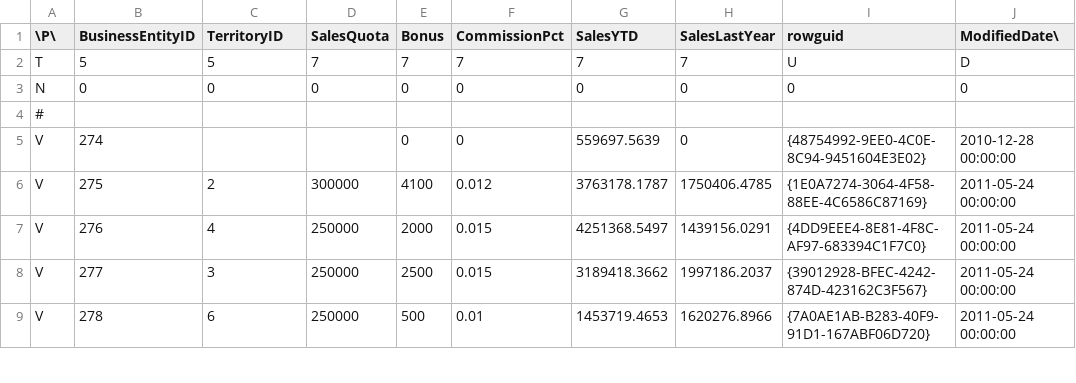
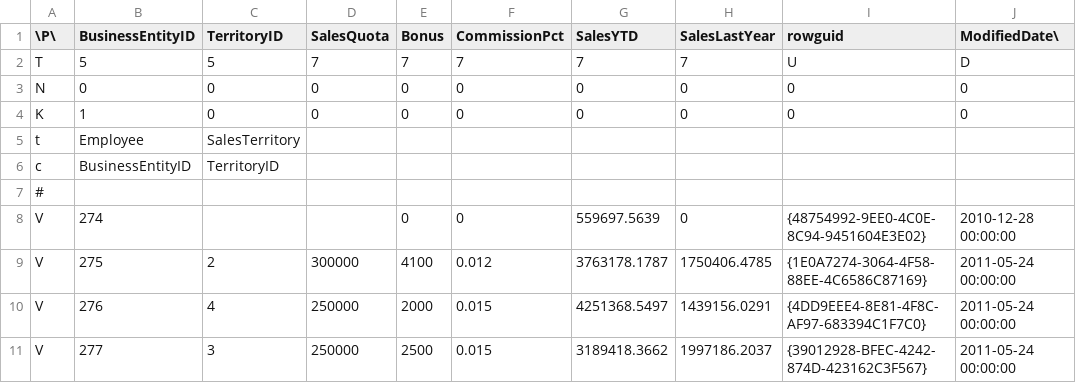
Before and after one commit to SpocWeb/adventureworks-TSV, a CSV file: data/SalesPerson.csv, drawn as a sheet; only a part is shown; the shorter side is filled out with more unchanged rows; the diff names each change by its address in the sheet, - before the commit and + after, or states it on an @@ line.

```diff
--- a/data/SalesPerson.csv
+++ b/data/SalesPerson.csv
+row 4: K | 1 | 0 | 0 | 0 | 0 | 0 | 0 | 0 | 0
+row 5: t | Employee | SalesTerritory
+row 6: c | BusinessEntityID | TerritoryID
```
Also changed, not shown: data/BillOfMaterials.csv, data/Employee.csv, 16 other files.
